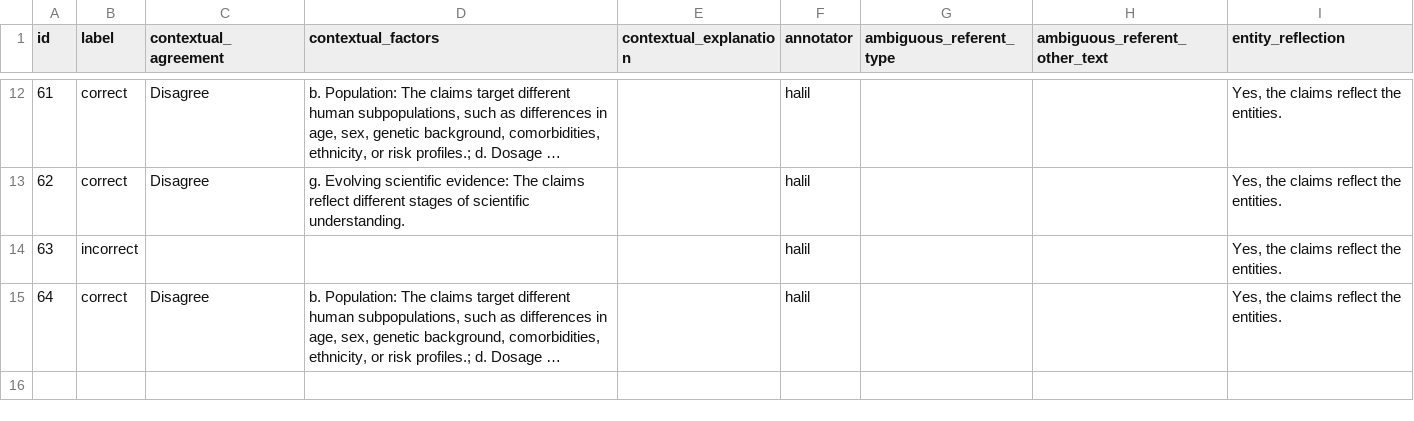
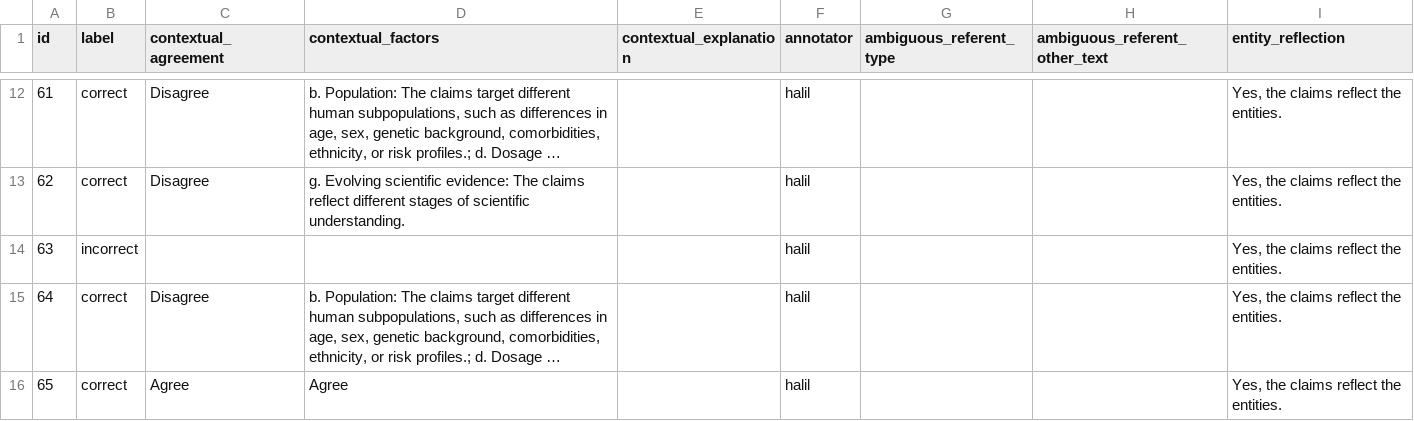
Before and after one commit to MengfeiLan/Annotation_Drug_Disease_Con, a CSV file: annotations/halil.csv, drawn as a sheet; only a part is shown, gaps mark what is left out; long unchanged cells end in …; the diff names each change by its address in the sheet, - before the commit and + after, or states it on an @@ line.

Commit message:
Update annotations

```diff
--- a/annotations/halil.csv
+++ b/annotations/halil.csv
+row 16: 65 | correct | Agree | Agree |  | halil |  |  | Yes, the claims reflect the entities.
```
